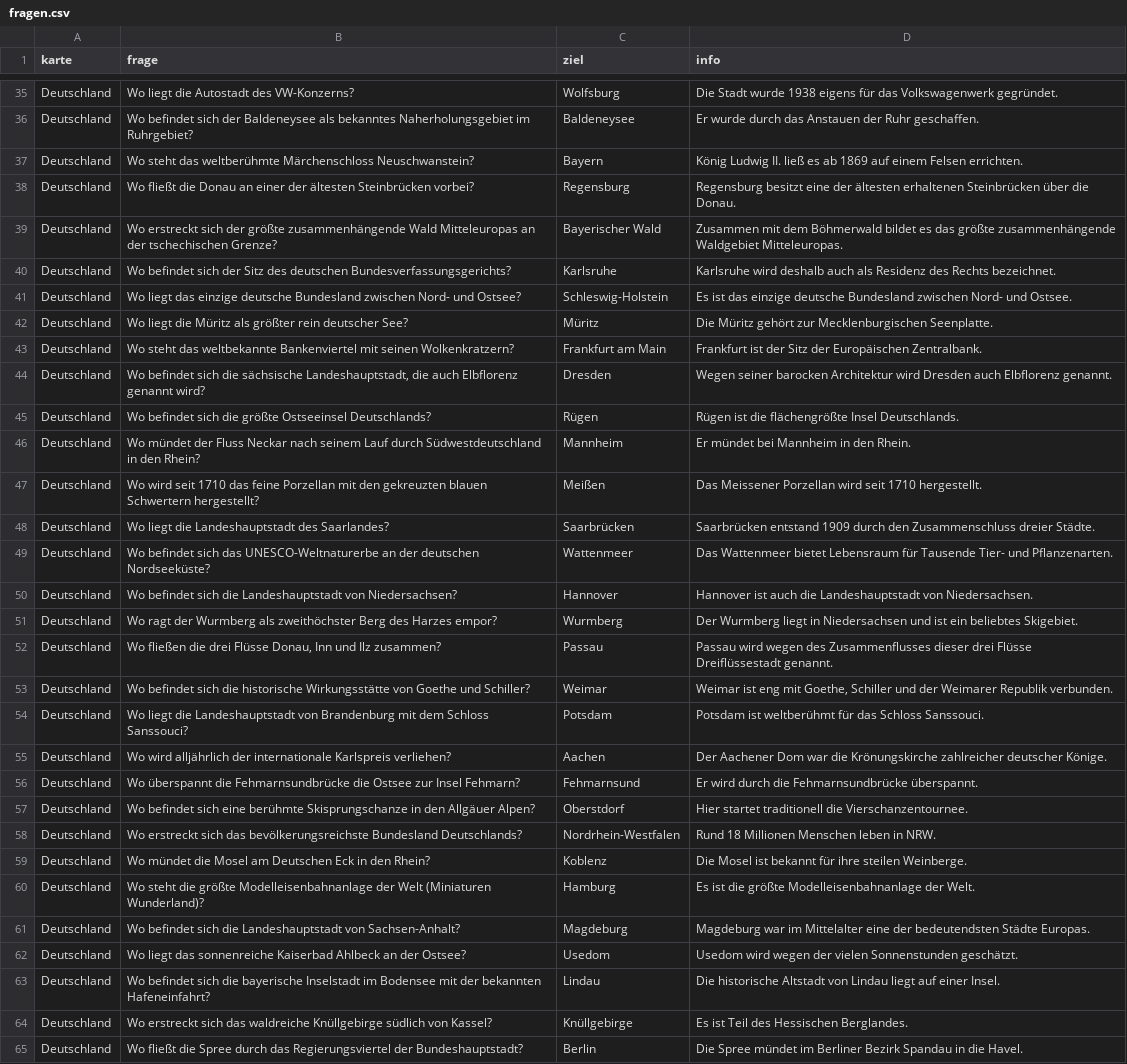
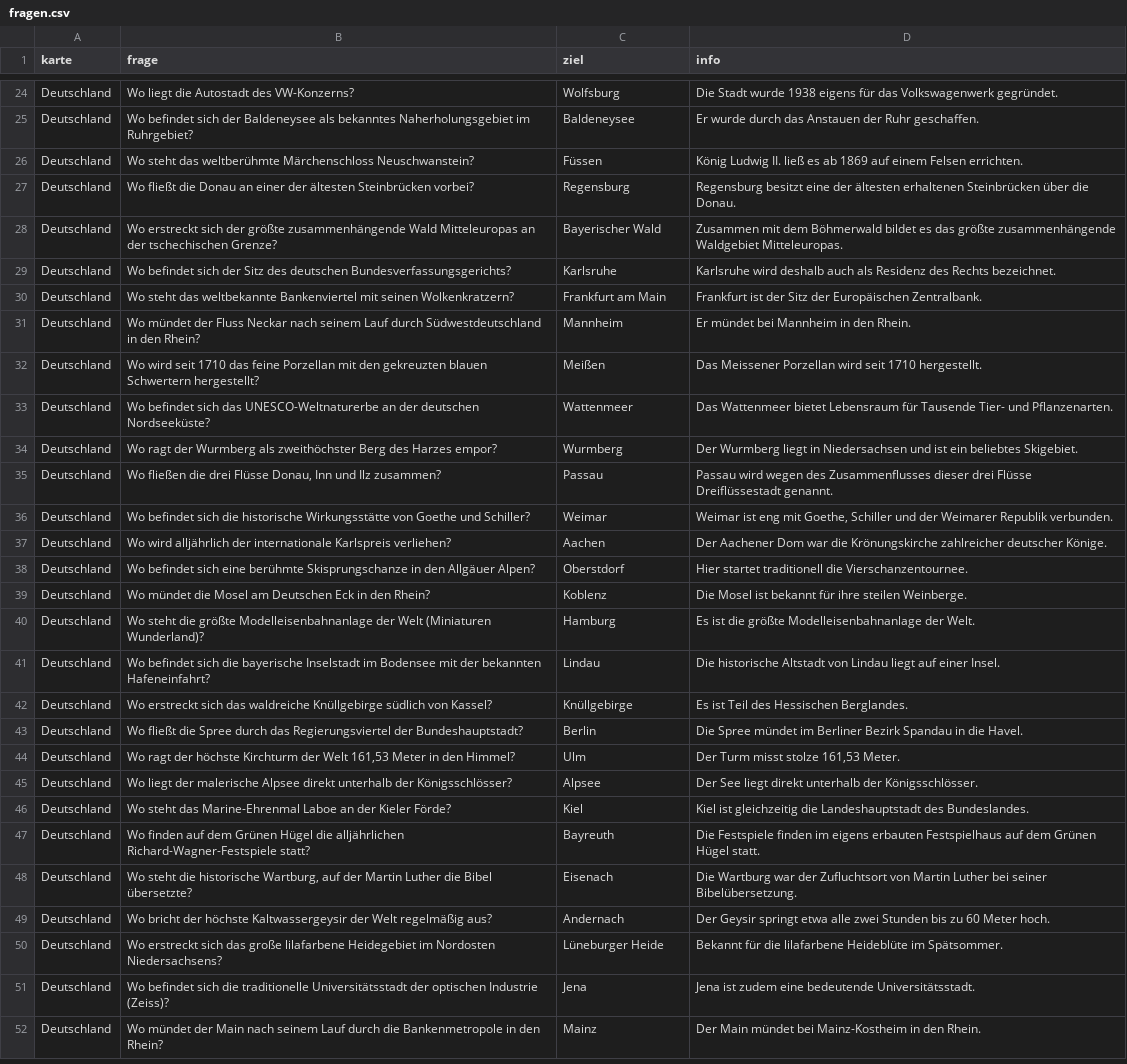
Before and after one commit to juergenkaemmerle-cmd/Geo_Spiel, a CSV file: fragen.csv, drawn as a sheet; only a part is shown, gaps mark what is left out; the shorter side is filled out with more unchanged rows; the diff covers the shown part only.

```diff
--- a/fragen.csv
+++ b/fragen.csv
@@ -36,3 +25,3 @@ Deutschland;Wo liegt die Autostadt des VW-Konzerns?;Wolfsburg;Die Stadt wurde 19
 Deutschland;Wo befindet sich der Baldeneysee als bekanntes Naherholungsgebiet im Ruhrgebiet?;Baldeneysee;Er wurde durch das Anstauen der Ruhr geschaffen.
-Deutschland;Wo steht das weltberühmte Märchenschloss Neuschwanstein?;Bayern;König Ludwig II. ließ es ab 1869 auf einem Felsen errichten.
+Deutschland;Wo steht das weltberühmte Märchenschloss Neuschwanstein?;Füssen;König Ludwig II. ließ es ab 1869 auf einem Felsen errichten.
 Deutschland;Wo fließt die Donau an einer der ältesten Steinbrücken vorbei?;Regensburg;Regensburg besitzt eine der ältesten erhaltenen Steinbrücken über die Donau.
@@ -40,12 +29,6 @@ Deutschland;Wo erstreckt sich der größte zusammenhängende Wald Mitteleuropas
 Deutschland;Wo befindet sich der Sitz des deutschen Bundesverfassungsgerichts?;Karlsruhe;Karlsruhe wird deshalb auch als Residenz des Rechts bezeichnet.
-Deutschland;Wo liegt das einzige deutsche Bundesland zwischen Nord- und Ostsee?;Schleswig-Holstein;Es ist das einzige deutsche Bundesland zwischen Nord- und Ostsee.
-Deutschland;Wo liegt die Müritz als größter rein deutscher See?;Müritz;Die Müritz gehört zur Mecklenburgischen Seenplatte.
 Deutschland;Wo steht das weltbekannte Bankenviertel mit seinen Wolkenkratzern?;Frankfurt am Main;Frankfurt ist der Sitz der Europäischen Zentralbank.
-Deutschland;Wo befindet sich die sächsische Landeshauptstadt, die auch Elbflorenz genannt wird?;Dresden;Wegen seiner barocken Architektur wird Dresden auch Elbflorenz genannt.
-Deutschland;Wo befindet sich die größte Ostseeinsel Deutschlands?;Rügen;Rügen ist die flächengrößte Insel Deutschlands.
 Deutschland;Wo mündet der Fluss Neckar nach seinem Lauf durch Südwestdeutschland in den Rhein?;Mannheim;Er mündet bei Mannheim in den Rhein.
 Deutschland;Wo wird seit 1710 das feine Porzellan mit den gekreuzten blauen Schwertern hergestellt?;Meißen;Das Meissener Porzellan wird seit 1710 hergestellt.
-Deutschland;Wo liegt die Landeshauptstadt des Saarlandes?;Saarbrücken;Saarbrücken entstand 1909 durch den Zusammenschluss dreier Städte.
 Deutschland;Wo befindet sich das UNESCO-Weltnaturerbe an der deutschen Nordseeküste?;Wattenmeer;Das Wattenmeer bietet Lebensraum für Tausende Tier- und Pflanzenarten.
-Deutschland;Wo befindet sich die Landeshauptstadt von Niedersachsen?;Hannover;Hannover ist auch die Landeshauptstadt von Niedersachsen.
 Deutschland;Wo ragt der Wurmberg als zweithöchster Berg des Harzes empor?;Wurmberg;Der Wurmberg liegt in Niedersachsen und ist ein beliebtes Skigebiet.
@@ -53,11 +36,6 @@ Deutschland;Wo fließen die drei Flüsse Donau, Inn und Ilz zusammen?;Passau;Pas
 Deutschland;Wo befindet sich die historische Wirkungsstätte von Goethe und Schiller?;Weimar;Weimar ist eng mit Goethe, Schiller und der Weimarer Republik verbunden.
-Deutschland;Wo liegt die Landeshauptstadt von Brandenburg mit dem Schloss Sanssouci?;Potsdam;Potsdam ist weltberühmt für das Schloss Sanssouci.
 Deutschland;Wo wird alljährlich der internationale Karlspreis verliehen?;Aachen;Der Aachener Dom war die Krönungskirche zahlreicher deutscher Könige.
-Deutschland;Wo überspannt die Fehmarnsundbrücke die Ostsee zur Insel Fehmarn?;Fehmarnsund;Er wird durch die Fehmarnsundbrücke überspannt.
 Deutschland;Wo befindet sich eine berühmte Skisprungschanze in den Allgäuer Alpen?;Oberstdorf;Hier startet traditionell die Vierschanzentournee.
-Deutschland;Wo erstreckt sich das bevölkerungsreichste Bundesland Deutschlands?;Nordrhein-Westfalen;Rund 18 Millionen Menschen leben in NRW.
 Deutschland;Wo mündet die Mosel am Deutschen Eck in den Rhein?;Koblenz;Die Mosel ist bekannt für ihre steilen Weinberge.
 Deutschland;Wo steht die größte Modelleisenbahnanlage der Welt (Miniaturen Wunderland)?;Hamburg;Es ist die größte Modelleisenbahnanlage der Welt.
-Deutschland;Wo befindet sich die Landeshauptstadt von Sachsen-Anhalt?;Magdeburg;Magdeburg war im Mittelalter eine der bedeutendsten Städte Europas.
-Deutschland;Wo liegt das sonnenreiche Kaiserbad Ahlbeck an der Ostsee?;Usedom;Usedom wird wegen der vielen Sonnenstunden geschätzt.
 Deutschland;Wo befindet sich die bayerische Inselstadt im Bodensee mit der bekannten Hafeneinfahrt?;Lindau;Die historische Altstadt von Lindau liegt auf einer Insel.
```
Also changed, not shown: 19 removed rows and 6 edited cells elsewhere in this file.
